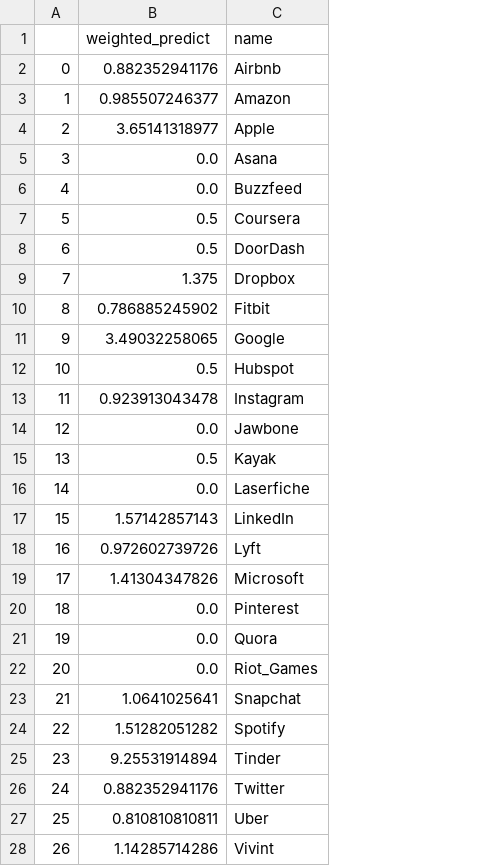
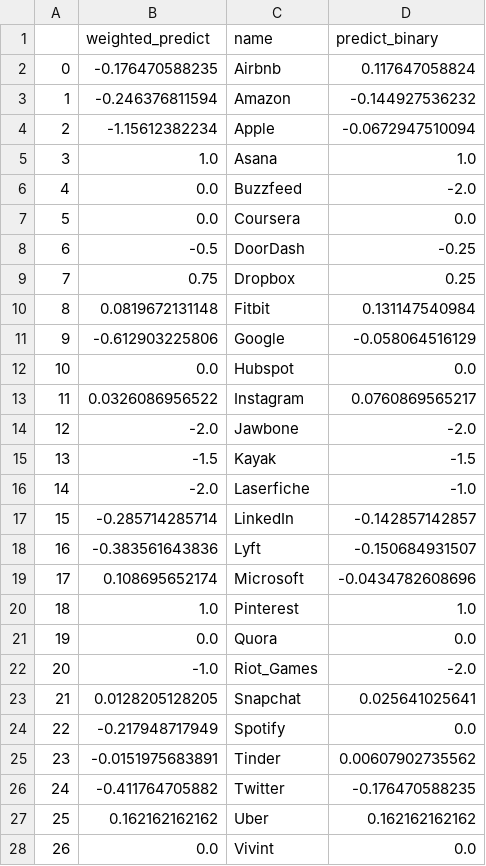
Before and after one commit to chaehwang/BigDaddyData, a CSV file: company_with_predictions.csv, drawn as a sheet; only a part is shown; the diff covers the shown part only; the diff names each change by its address in the sheet, - before the commit and + after, or states it on an @@ line.

Commit message:
with binary

```diff
--- a/company_with_predictions.csv
+++ b/company_with_predictions.csv
+column D (predict_binary), rows 2-28: 0.117647058824 | -0.144927536232 | -0.0672947510094 | 1.0 | -2.0 | 0.0 | -0.25 | 0.25 | 0.131147540984 | -0.058064516129 | 0.0 | 0.0760869565217 | -2.0 | -1.5 | -1.0 | -0.142857142857 | -0.150684931507 | -0.0434782608696 | 1.0 | 0.0 | -2.0 | 0.025641025641 | 0.0 | 0.00607902735562 | -0.176470588235 | 0.162162162162 | 0.0
-B2 (weighted_predict): 0.882352941176
+B2 (weighted_predict): -0.176470588235
-B3 (weighted_predict): 0.985507246377
+B3 (weighted_predict): -0.246376811594
-B4 (weighted_predict): 3.65141318977
+B4 (weighted_predict): -1.15612382234
-B5 (weighted_predict): 0.0
+B5 (weighted_predict): 1.0
-B7 (weighted_predict): 0.5
+B7 (weighted_predict): 0.0
-B8 (weighted_predict): 0.5
+B8 (weighted_predict): -0.5
-B9 (weighted_predict): 1.375
+B9 (weighted_predict): 0.75
-B10 (weighted_predict): 0.786885245902
+B10 (weighted_predict): 0.0819672131148
-B11 (weighted_predict): 3.49032258065
+B11 (weighted_predict): -0.612903225806
-B12 (weighted_predict): 0.5
+B12 (weighted_predict): 0.0
-B13 (weighted_predict): 0.923913043478
+B13 (weighted_predict): 0.0326086956522
-B14 (weighted_predict): 0.0
+B14 (weighted_predict): -2.0
-B15 (weighted_predict): 0.5
+B15 (weighted_predict): -1.5
-B16 (weighted_predict): 0.0
+B16 (weighted_predict): -2.0
-B17 (weighted_predict): 1.57142857143
+B17 (weighted_predict): -0.285714285714
-B18 (weighted_predict): 0.972602739726
+B18 (weighted_predict): -0.383561643836
-B19 (weighted_predict): 1.41304347826
+B19 (weighted_predict): 0.108695652174
-B20 (weighted_predict): 0.0
+B20 (weighted_predict): 1.0
-B22 (weighted_predict): 0.0
+B22 (weighted_predict): -1.0
-B23 (weighted_predict): 1.0641025641
+B23 (weighted_predict): 0.0128205128205
-B24 (weighted_predict): 1.51282051282
+B24 (weighted_predict): -0.217948717949
-B25 (weighted_predict): 9.25531914894
+B25 (weighted_predict): -0.0151975683891
-B26 (weighted_predict): 0.882352941176
+B26 (weighted_predict): -0.411764705882
-B27 (weighted_predict): 0.810810810811
+B27 (weighted_predict): 0.162162162162
-B28 (weighted_predict): 1.14285714286
+B28 (weighted_predict): 0.0
```
Also changed, not shown: 1 edited cell elsewhere in this file, 1 other file.
